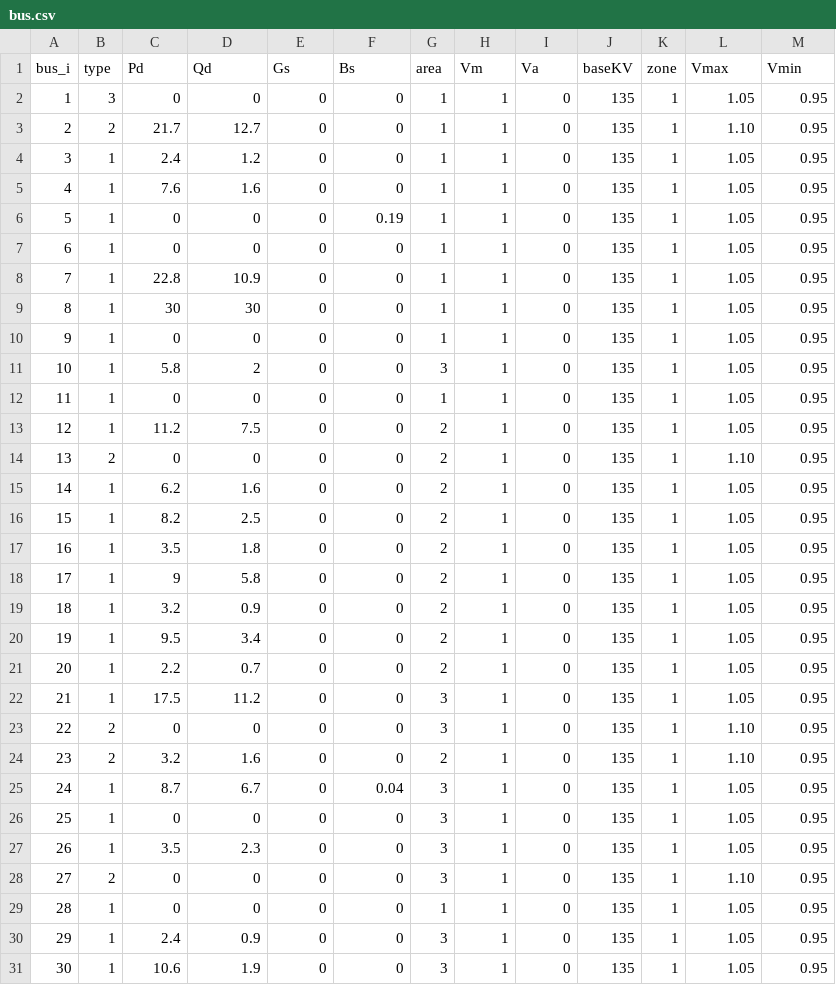
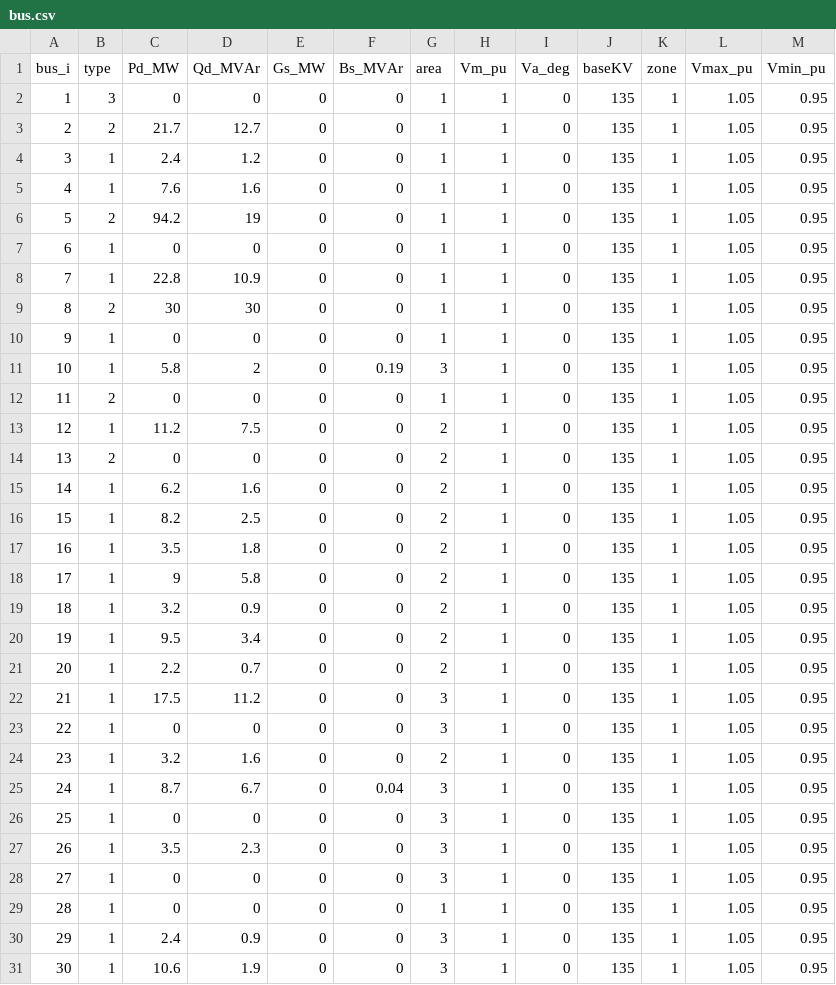
Before and after one commit to khoirulmaksi-glitch/tugas-akhir, a CSV file: dataset/bus.csv, drawn as a sheet.

```diff
--- a/dataset/bus.csv
+++ b/dataset/bus.csv
@@ -1,15 +1,15 @@
-bus_i,type,Pd,Qd,Gs,Bs,area,Vm,Va,baseKV,zone,Vmax,Vmin
+bus_i,type,Pd_MW,Qd_MVAr,Gs_MW,Bs_MVAr,area,Vm_pu,Va_deg,baseKV,zone,Vmax_pu,Vmin_pu
 1,3,0,0,0,0,1,1,0,135,1,1.05,0.95
-2,2,21.7,12.7,0,0,1,1,0,135,1,1.10,0.95
+2,2,21.7,12.7,0,0,1,1,0,135,1,1.05,0.95
 3,1,2.4,1.2,0,0,1,1,0,135,1,1.05,0.95
 4,1,7.6,1.6,0,0,1,1,0,135,1,1.05,0.95
-5,1,0,0,0,0.19,1,1,0,135,1,1.05,0.95
+5,2,94.2,19,0,0,1,1,0,135,1,1.05,0.95
 6,1,0,0,0,0,1,1,0,135,1,1.05,0.95
 7,1,22.8,10.9,0,0,1,1,0,135,1,1.05,0.95
-8,1,30,30,0,0,1,1,0,135,1,1.05,0.95
+8,2,30,30,0,0,1,1,0,135,1,1.05,0.95
 9,1,0,0,0,0,1,1,0,135,1,1.05,0.95
-10,1,5.8,2,0,0,3,1,0,135,1,1.05,0.95
-11,1,0,0,0,0,1,1,0,135,1,1.05,0.95
+10,1,5.8,2,0,0.19,3,1,0,135,1,1.05,0.95
+11,2,0,0,0,0,1,1,0,135,1,1.05,0.95
 12,1,11.2,7.5,0,0,2,1,0,135,1,1.05,0.95
-13,2,0,0,0,0,2,1,0,135,1,1.10,0.95
+13,2,0,0,0,0,2,1,0,135,1,1.05,0.95
 14,1,6.2,1.6,0,0,2,1,0,135,1,1.05,0.95
@@ -22,4 +22,4 @@ bus_i,type,Pd,Qd,Gs,Bs,area,Vm,Va,baseKV,zone,Vmax,Vmin
 21,1,17.5,11.2,0,0,3,1,0,135,1,1.05,0.95
-22,2,0,0,0,0,3,1,0,135,1,1.10,0.95
-23,2,3.2,1.6,0,0,2,1,0,135,1,1.10,0.95
+22,1,0,0,0,0,3,1,0,135,1,1.05,0.95
+23,1,3.2,1.6,0,0,2,1,0,135,1,1.05,0.95
 24,1,8.7,6.7,0,0.04,3,1,0,135,1,1.05,0.95
@@ -27,3 +27,3 @@ bus_i,type,Pd,Qd,Gs,Bs,area,Vm,Va,baseKV,zone,Vmax,Vmin
 26,1,3.5,2.3,0,0,3,1,0,135,1,1.05,0.95
-27,2,0,0,0,0,3,1,0,135,1,1.10,0.95
+27,1,0,0,0,0,3,1,0,135,1,1.05,0.95
 28,1,0,0,0,0,1,1,0,135,1,1.05,0.95
```
Also changed, not shown: dataset/branch.csv, dataset/generator.csv, 56 other files.
